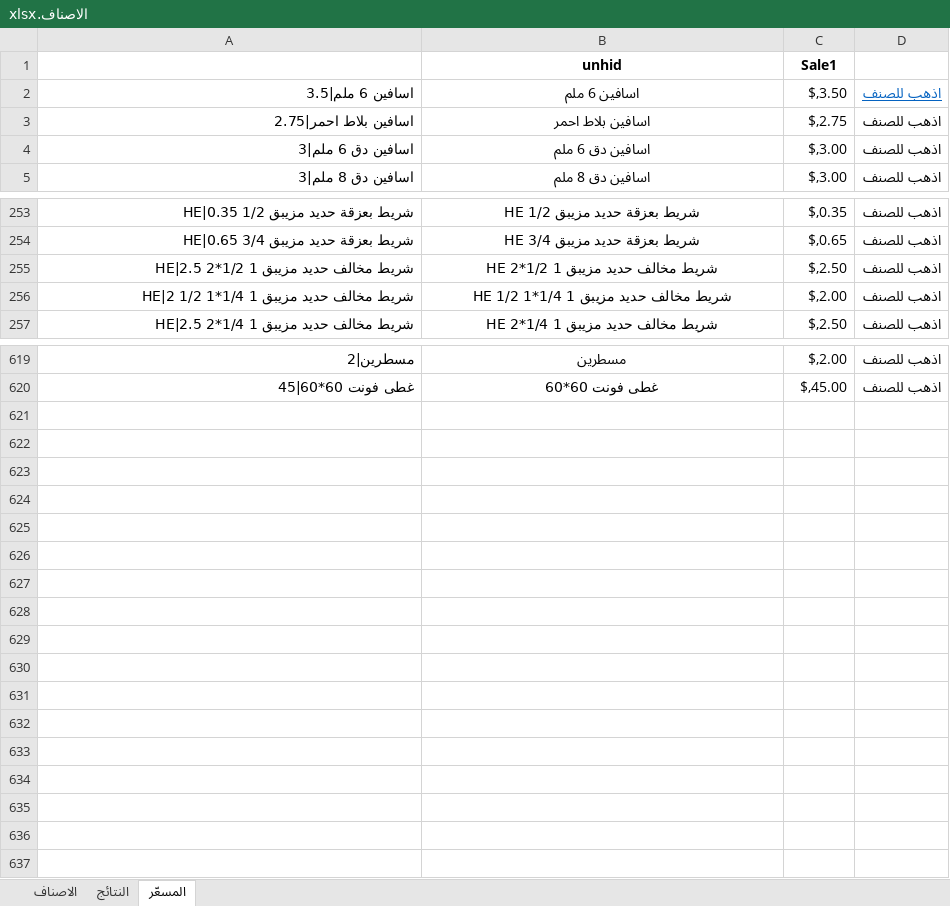
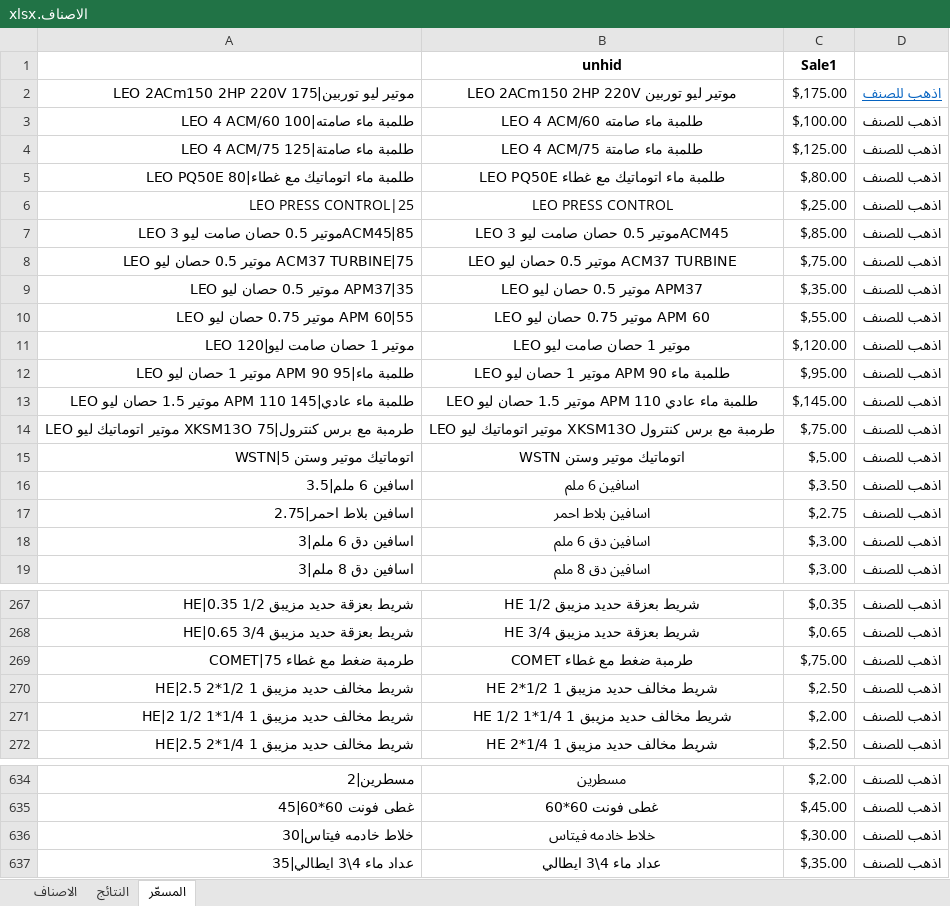
Before and after one commit to dabbousbasta/ITEM_PRICES, an Excel workbook: الاصناف.xlsx, sheet المسعّر, drawn as a sheet; only a part is shown, gaps mark what is left out; values as stored, in another font and other column widths than the file's, no borders; addresses are those after the commit; the diff names each change by its address in the sheet, - before the commit and + after, or states it on an @@ line.

Commit message:
20260506

```diff
--- a/الاصناف.xlsx (sheet المسعّر)
+++ b/الاصناف.xlsx (sheet المسعّر)
+row 2: LEO 2ACm150 2HP 220V موتير ليو توربين|175 | LEO 2ACm150 2HP 220V موتير ليو توربين | $,175.00 | اذهب للصنف
+row 3: LEO 4 ACM/60 طلمبة ماء صامته|100 | LEO 4 ACM/60 طلمبة ماء صامته | $,100.00 | اذهب للصنف
+row 4: LEO 4 ACM/75 طلمبة ماء صامتة|125 | LEO 4 ACM/75 طلمبة ماء صامتة | $,125.00 | اذهب للصنف
+row 5: LEO PQ50E طلمبة ماء اتوماتيك مع غطاء|80 | LEO PQ50E طلمبة ماء اتوماتيك مع غطاء | $,80.00 | اذهب للصنف
+row 6: LEO PRESS CONTROL|25 | LEO PRESS CONTROL | $,25.00 | اذهب للصنف
+row 7: LEO موتير 0.5 حصان صامت ليو 3ACM45|85 | LEO موتير 0.5 حصان صامت ليو 3ACM45 | $,85.00 | اذهب للصنف
+row 8: LEO موتير 0.5 حصان ليو ACM37 TURBINE|75 | LEO موتير 0.5 حصان ليو ACM37 TURBINE | $,75.00 | اذهب للصنف
+row 9: LEO موتير 0.5 حصان ليو APM37|35 | LEO موتير 0.5 حصان ليو APM37 | $,35.00 | اذهب للصنف
+row 10: LEO موتير 0.75 حصان ليو APM 60|55 | LEO موتير 0.75 حصان ليو APM 60 | $,55.00 | اذهب للصنف
+row 11: LEO موتير 1 حصان صامت ليو|120 | LEO موتير 1 حصان صامت ليو | $,120.00 | اذهب للصنف
+row 12: LEO موتير 1 حصان ليو APM 90 طلمبة ماء|95 | LEO موتير 1 حصان ليو APM 90 طلمبة ماء | $,95.00 | اذهب للصنف
+row 13: LEO موتير 1.5 حصان ليو APM 110 طلمبة ماء عادي|145 | LEO موتير 1.5 حصان ليو APM 110 طلمبة ماء عادي | $,145.00 | اذهب للصنف
+row 14: LEO موتير اتوماتيك ليو XKSM13O طرمبة مع برس كنترول|75 | LEO موتير اتوماتيك ليو XKSM13O طرمبة مع برس كنترول | $,75.00 | اذهب للصنف
+row 15: اتوماتيك موتير وستن WSTN|5 | اتوماتيك موتير وستن WSTN | $,5.00 | اذهب للصنف
@@ D16 underline: on → off, text colour: #0563C1 → black @@
+row 269: طرمبة ضغط مع غطاء COMET|75 | طرمبة ضغط مع غطاء COMET | $,75.00 | اذهب للصنف
+row 636: خلاط خادمه فيتاس|30 | خلاط خادمه فيتاس | $,30.00 | اذهب للصنف
+row 637: عداد ماء 4\3 ايطالي|35 | عداد ماء 4\3 ايطالي | $,35.00 | اذهب للصنف
```
Also changed, not shown: sheet النتائج, sheet الاصناف, formulas that keep their value, hidden cells.
